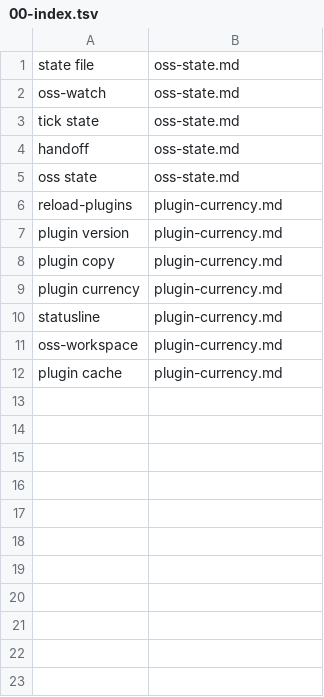
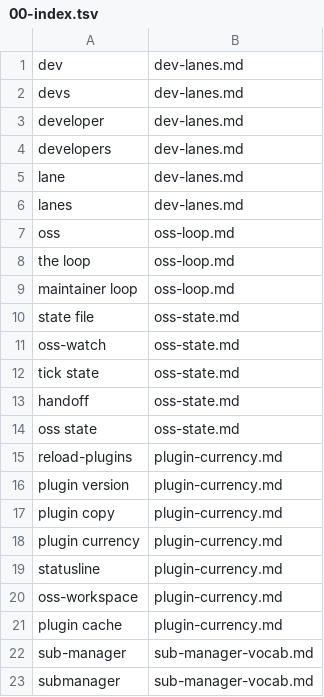
Before and after one commit to Digital-Process-Tools/claude-supertool, a TSV file: .claude/jit-context/vocabulary/01-oss/00-index.tsv, drawn as a sheet; the diff names each change by its address in the sheet, - before the commit and + after, or states it on an @@ line.

```diff
--- a/.claude/jit-context/vocabulary/01-oss/00-index.tsv
+++ b/.claude/jit-context/vocabulary/01-oss/00-index.tsv
+row 1: dev | dev-lanes.md
+row 2: devs | dev-lanes.md
+row 3: developer | dev-lanes.md
+row 4: developers | dev-lanes.md
+row 5: lane | dev-lanes.md
+row 6: lanes | dev-lanes.md
+row 7: oss | oss-loop.md
+row 8: the loop | oss-loop.md
+row 9: maintainer loop | oss-loop.md
+row 22: sub-manager | sub-manager-vocab.md
+row 23: submanager | sub-manager-vocab.md
```
Also changed, not shown: .claude/jit-context/tools/01-oss/00-index.tsv, 16 other files.
